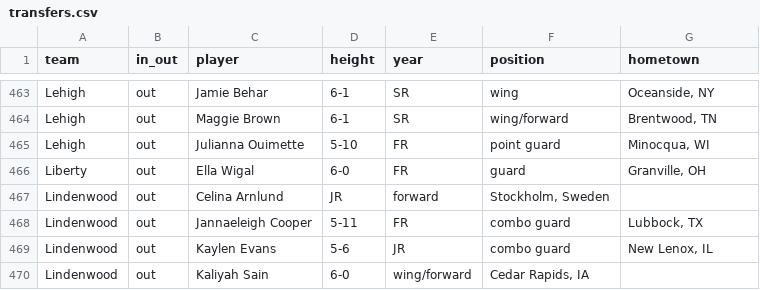
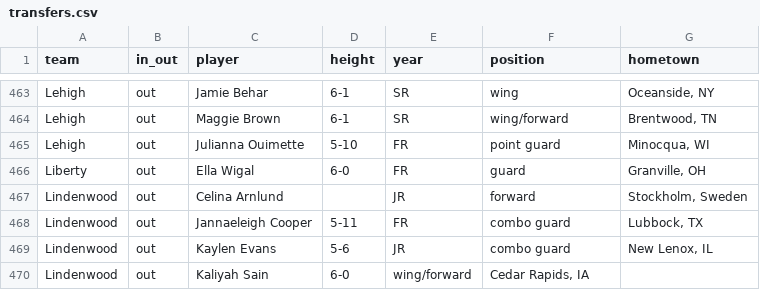
Before and after one commit to dwillis/wbb, a CSV file: ncaa/transfers.csv, drawn as a sheet; only a part is shown, gaps mark what is left out.

Commit message:
updated transfers

```diff
--- a/ncaa/transfers.csv
+++ b/ncaa/transfers.csv
@@ -466,3 +466,3 @@
 "Liberty","out","Ella Wigal","6-0","FR","guard","Granville, OH"
-"Lindenwood","out","Celina Arnlund","JR","forward","Stockholm, Sweden"
+"Lindenwood","out","Celina Arnlund",,"JR","forward","Stockholm, Sweden"
 "Lindenwood","out","Jannaeleigh Cooper","5-11","FR","combo guard","Lubbock, TX"
```
